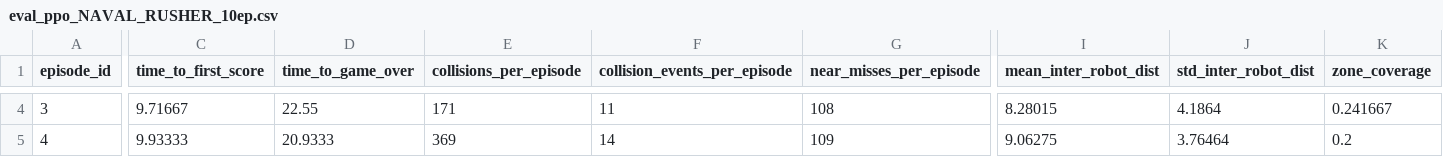
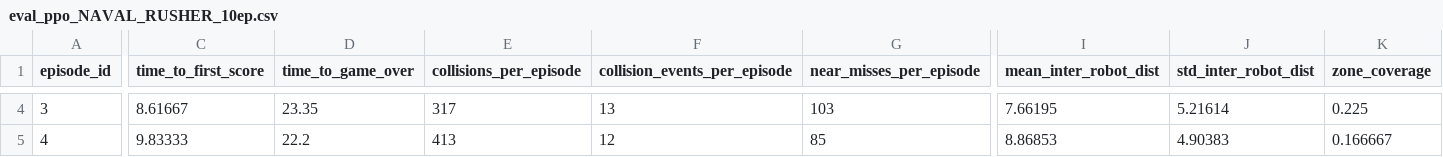
Before and after one commit to TheK-B1000/MultiAgentUAV, a CSV file: AICTFProject/metrics/eval_ppo_NAVAL_RUSHER_10ep.csv, drawn as a sheet; only a part is shown, gaps mark what is left out; the diff covers the shown part only; the diff names each change by its address in the sheet, - before the commit and + after, or states it on an @@ line.

```diff
--- a/AICTFProject/metrics/eval_ppo_NAVAL_RUSHER_10ep.csv
+++ b/AICTFProject/metrics/eval_ppo_NAVAL_RUSHER_10ep.csv
-C4 (time_to_first_score): 9.71667
+C4 (time_to_first_score): 8.61667
-D4 (time_to_game_over): 22.55
+D4 (time_to_game_over): 23.35
-E4 (collisions_per_episode): 171
+E4 (collisions_per_episode): 317
-F4 (collision_events_per_episode): 11
+F4 (collision_events_per_episode): 13
-G4 (near_misses_per_episode): 108
+G4 (near_misses_per_episode): 103
-I4 (mean_inter_robot_dist): 8.28015
+I4 (mean_inter_robot_dist): 7.66195
-J4 (std_inter_robot_dist): 4.1864
+J4 (std_inter_robot_dist): 5.21614
-K4 (zone_coverage): 0.241667
+K4 (zone_coverage): 0.225
-C5 (time_to_first_score): 9.93333
+C5 (time_to_first_score): 9.83333
-D5 (time_to_game_over): 20.9333
+D5 (time_to_game_over): 22.2
-E5 (collisions_per_episode): 369
+E5 (collisions_per_episode): 413
-F5 (collision_events_per_episode): 14
+F5 (collision_events_per_episode): 12
-G5 (near_misses_per_episode): 109
+G5 (near_misses_per_episode): 85
-I5 (mean_inter_robot_dist): 9.06275
+I5 (mean_inter_robot_dist): 8.86853
-J5 (std_inter_robot_dist): 3.76464
+J5 (std_inter_robot_dist): 4.90383
-K5 (zone_coverage): 0.2
+K5 (zone_coverage): 0.166667
```
Also changed, not shown: 147 edited cells elsewhere in this file, AICTFProject/metrics/eval_ppo_NAVAL_BALANCED_10ep.csv, AICTFProject/metrics/eval_ppo_NAVAL_DEFENDER_10ep.csv.
